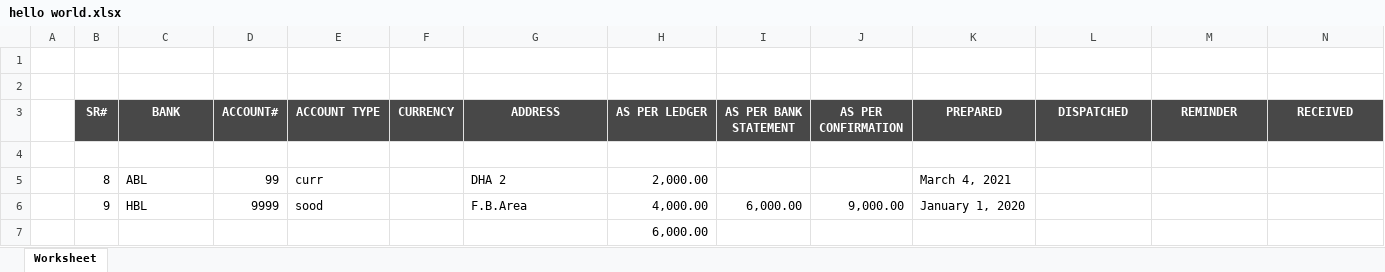
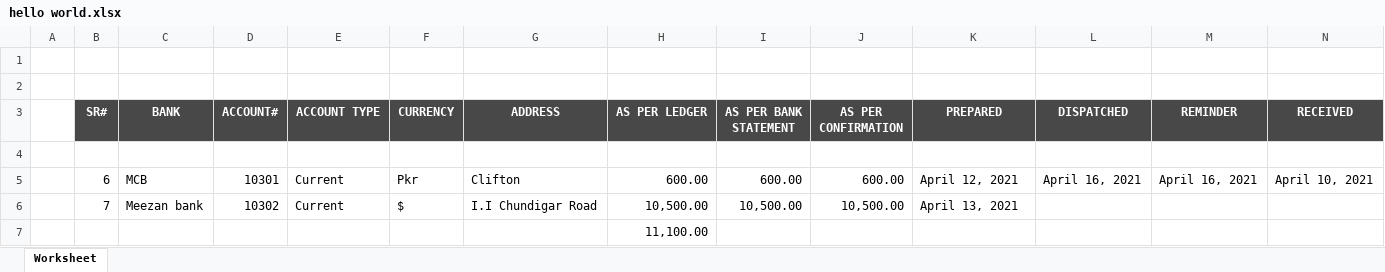
Before and after one commit to Junaid-Shoaib/mzaudit, an Excel workbook: public/hello world.xlsx, sheet Worksheet, drawn as a sheet; values as stored, in another font and other column widths than the file's, no borders; removed rows and columns are numbered as before the commit, all else as after; the diff names each change by its address in the sheet, - before the commit and + after, or states it on an @@ line.

Commit message:
Confirmation working

```diff
--- a/public/hello world.xlsx (sheet Worksheet)
+++ b/public/hello world.xlsx (sheet Worksheet)
-row 5:  | 8 | ABL | 99 | curr |  | DHA 2 | 2,000.00 |  |  | March 4, 2021
-row 6:  | 9 | HBL | 9999 | sood |  | F.B.Area | 4,000.00 | 6,000.00 | 9,000.00 | January 1, 2020
+row 5:  | 6 | MCB | 10301 | Current | Pkr | Clifton | 600.00 | 600.00 | 600.00 | April 12, 2021 | April 16, 2021 | April 16, 2021 | April 10, 2021
+row 6:  | 7 | Meezan bank | 10302 | Current | $ | I.I Chundigar Road | 10,500.00 | 10,500.00 | 10,500.00 | April 13, 2021
-H7 (AS PER LEDGER): 6,000.00
+H7 (AS PER LEDGER): 11,100.00
```
Also changed, not shown: 35 other files.
